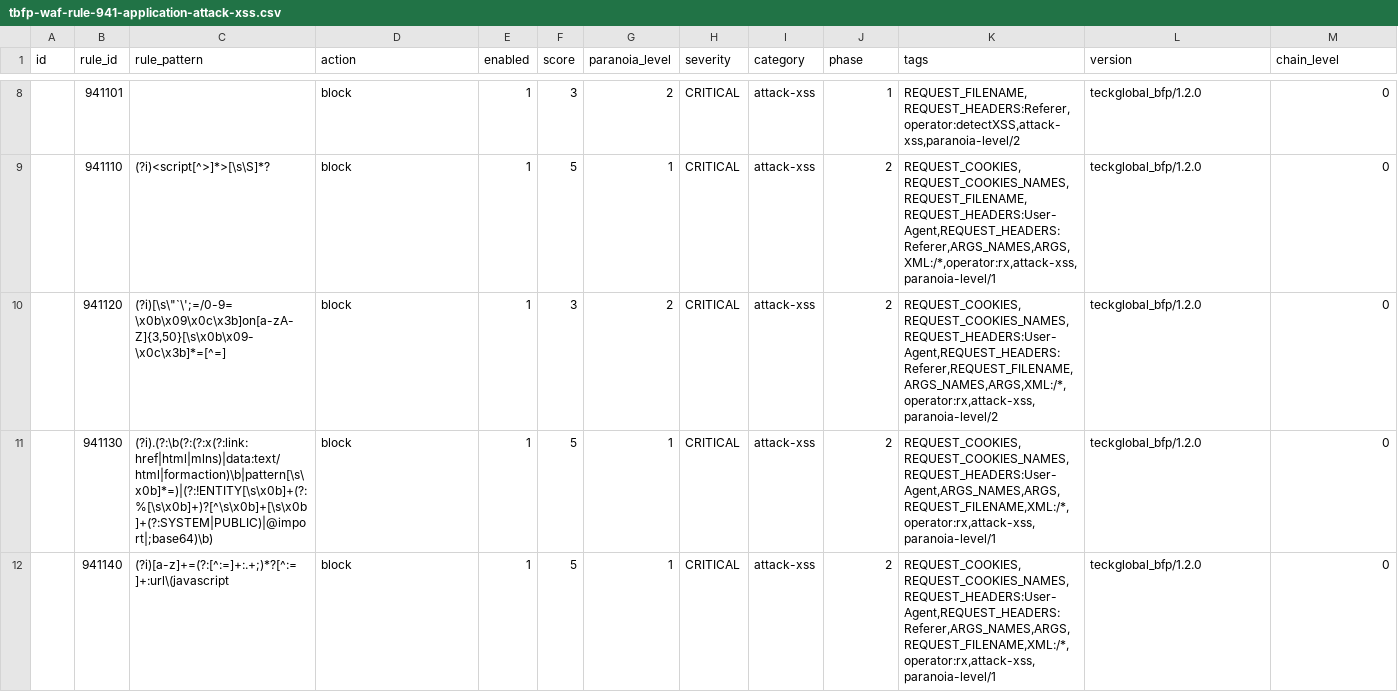
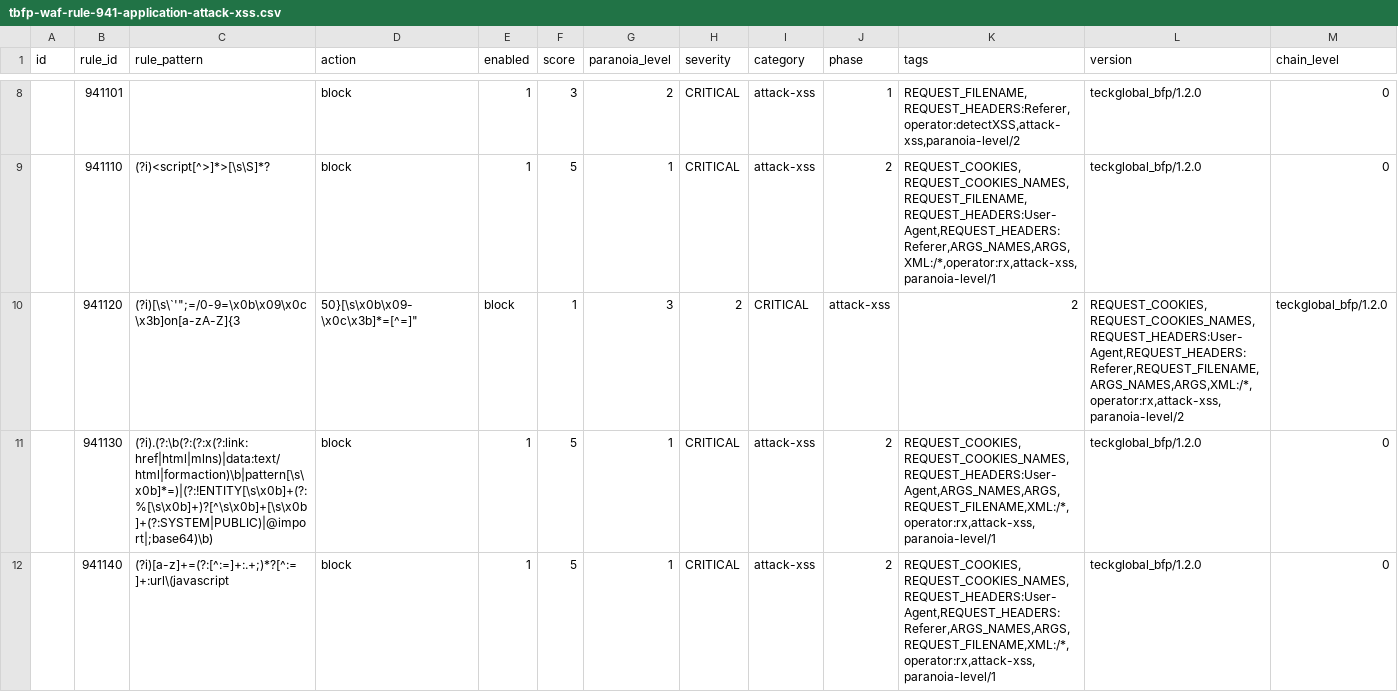
Before and after one commit to teckglobal/teckglobal-bfp-waf-rules, a CSV file: rules/tbfp-waf-rule-941-application-attack-xss.csv, drawn as a sheet; only a part is shown, gaps mark what is left out; the diff covers the shown part only; the diff names each change by its address in the sheet, - before the commit and + after, or states it on an @@ line.

Commit message:
Update tbfp-waf-rule-941-application-attack-xss.csv

```diff
--- a/rules/tbfp-waf-rule-941-application-attack-xss.csv
+++ b/rules/tbfp-waf-rule-941-application-attack-xss.csv
-C10 (rule_pattern): (?i)[\s\"`\';=/0-9=\x0b\x09\x0c\x3b]on[a-zA-Z]{3,50}[\s\x0b\x09-\x0c\x3b]*=[^=]
+C10 (rule_pattern): (?i)[\s\`'";=/0-9=\x0b\x09\x0c\x3b]on[a-zA-Z]{3
-D10 (action): block
+D10 (action): 50}[\s\x0b\x09-\x0c\x3b]*=[^=]"
-E10 (enabled): 1
+E10 (enabled): block
-F10 (score): 3
+F10 (score): 1
-G10 (paranoia_level): 2
+G10 (paranoia_level): 3
-H10 (severity): CRITICAL
+H10 (severity): 2
-I10 (category): attack-xss
+I10 (category): CRITICAL
-J10 (phase): 2
+J10 (phase): attack-xss
-K10 (tags): REQUEST_COOKIES,REQUEST_COOKIES_NAMES,REQUEST_HEADERS:User-Agent,REQUEST_HEADERS:Referer,REQUEST_FILENAME,ARGS_NAMES,ARGS,XML:/*,operator:rx,attack-xss,paranoia-level/2
+K10 (tags): 2
-L10 (version): teckglobal_bfp/1.2.0
+L10 (version): REQUEST_COOKIES,REQUEST_COOKIES_NAMES,REQUEST_HEADERS:User-Agent,REQUEST_HEADERS:Referer,REQUEST_FILENAME,ARGS_NAMES,ARGS,XML:/*,operator:rx,attack-xss,paranoia-level/2
-M10 (chain_level): 0
+M10 (chain_level): teckglobal_bfp/1.2.0
```
Also changed, not shown: 5 edited cells elsewhere in this file.
